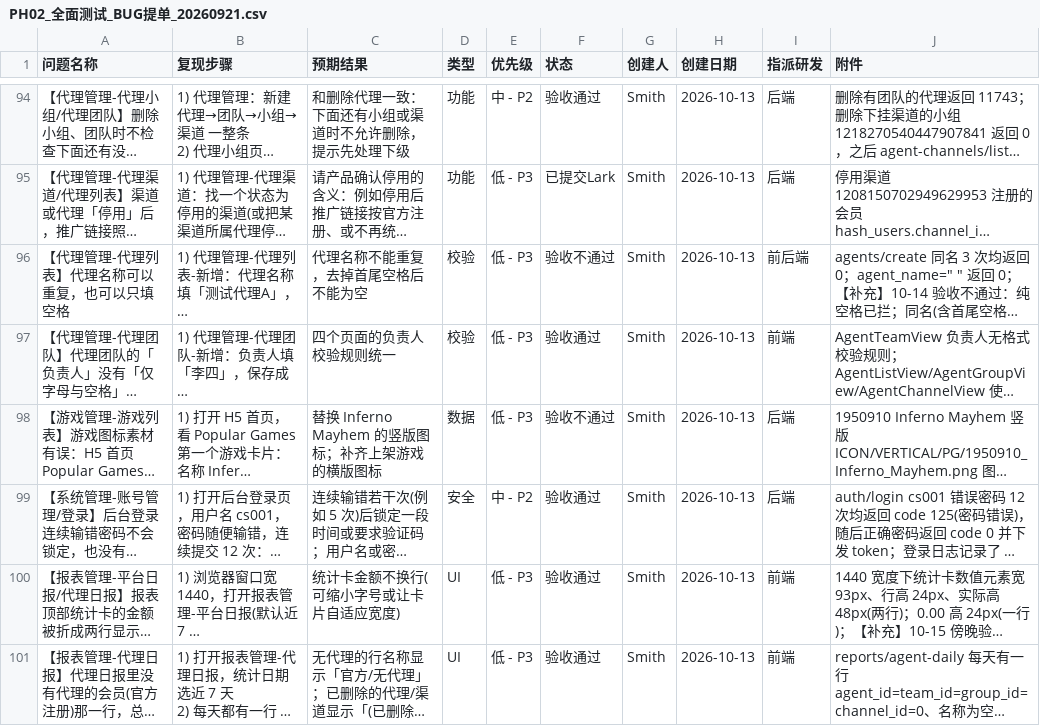
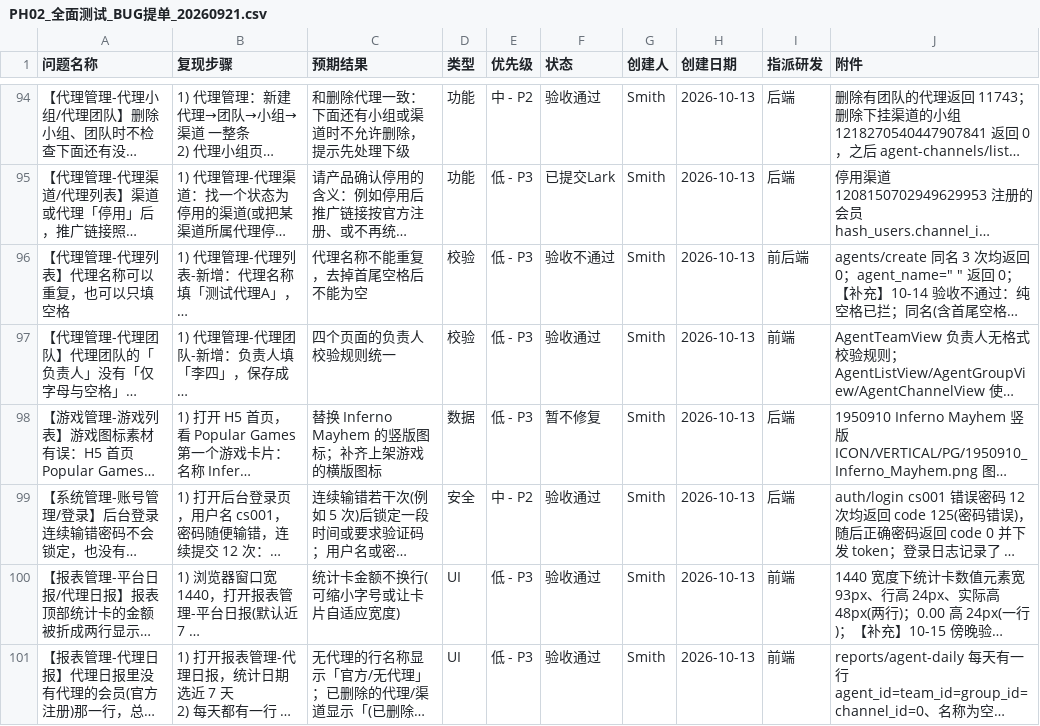
Before and after one commit to smith12138/html-pages, a CSV file: docs/PH02/PH02_全面测试_BUG提单_20260921.csv, drawn as a sheet; only a part is shown, gaps mark what is left out; long unchanged cells end in …; the diff covers the shown part only; the diff names each change by its address in the sheet, - before the commit and + after, or states it on an @@ line.

```diff
--- a/docs/PH02/PH02_全面测试_BUG提单_20260921.csv
+++ b/docs/PH02/PH02_全面测试_BUG提单_20260921.csv
-F98 (状态): 验收不通过
+F98 (状态): 暂不修复
```
Also changed, not shown: 1 edited cell elsewhere in this file, 1 other file.
